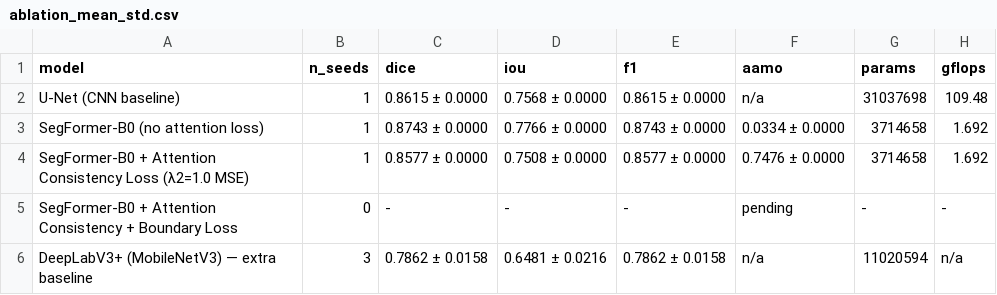
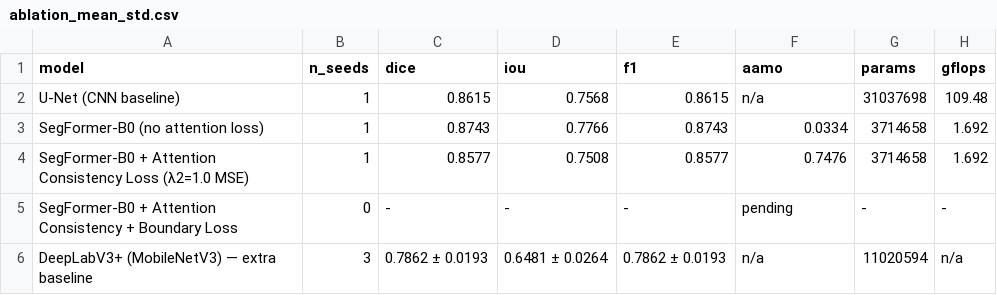
Before and after one commit to DNNGroupProject/DNN_Project, a CSV file: Phase2/Lasana-Person4/results/ablation_mean_std.csv, drawn as a sheet.

```diff
--- a/Phase2/Lasana-Person4/results/ablation_mean_std.csv
+++ b/Phase2/Lasana-Person4/results/ablation_mean_std.csv
@@ -1,6 +1,6 @@
 model,n_seeds,dice,iou,f1,aamo,params,gflops
-U-Net (CNN baseline),1,0.8615 ± 0.0000,0.7568 ± 0.0000,0.8615 ± 0.0000,n/a,31037698,109.48
-SegFormer-B0 (no attention loss),1,0.8743 ± 0.0000,0.7766 ± 0.0000,0.8743 ± 0.0000,0.0334 ± 0.0000,3714658,1.692
-SegFormer-B0 + Attention Consistency Loss (λ2=1.0 MSE),1,0.8577 ± 0.0000,0.7508 ± 0.0000,0.8577 ± 0.0000,0.7476 ± 0.0000,3714658,1.692
+U-Net (CNN baseline),1,0.8615,0.7568,0.8615,n/a,31037698,109.48
+SegFormer-B0 (no attention loss),1,0.8743,0.7766,0.8743,0.0334,3714658,1.692
+SegFormer-B0 + Attention Consistency Loss (λ2=1.0 MSE),1,0.8577,0.7508,0.8577,0.7476,3714658,1.692
 SegFormer-B0 + Attention Consistency + Boundary Loss,0,-,-,-,pending,-,-
-DeepLabV3+ (MobileNetV3) — extra baseline,3,0.7862 ± 0.0158,0.6481 ± 0.0216,0.7862 ± 0.0158,n/a,11020594,n/a
+DeepLabV3+ (MobileNetV3) — extra baseline,3,0.7862 ± 0.0193,0.6481 ± 0.0264,0.7862 ± 0.0193,n/a,11020594,n/a
```
Also changed, not shown: Phase2/Lasana-Person4/results/ablation_per_seed.csv, Phase2/Lasana-Person4/results/baseline_comparison_full_scale.csv, 7 other files.
